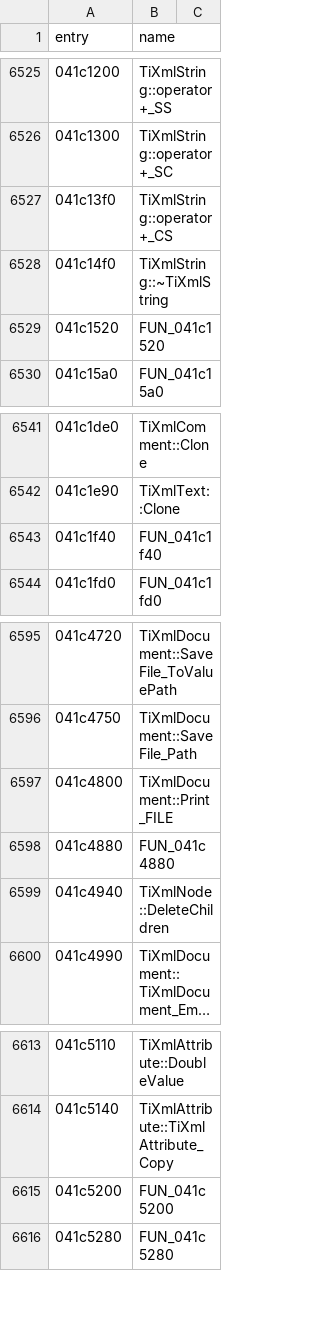
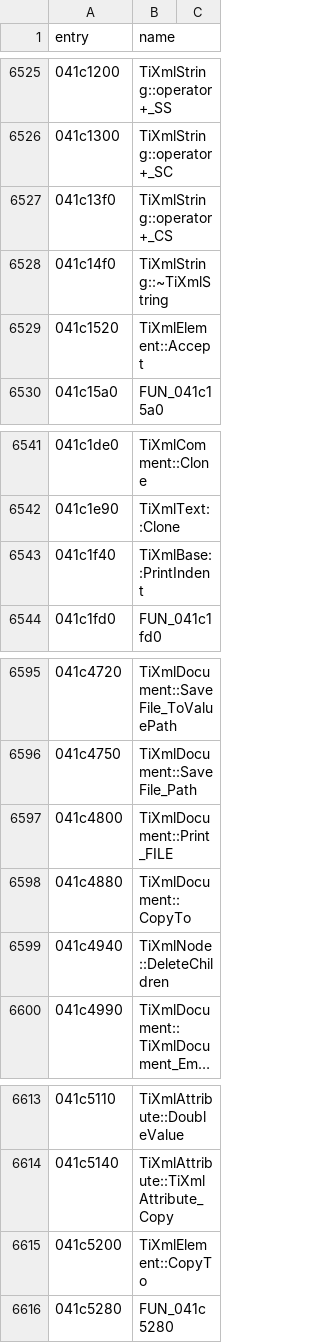
Before and after one commit to thegliffy/OpenRow2, a CSV file: seeds/functions.csv, drawn as a sheet; only a part is shown, gaps mark what is left out; long unchanged cells end in ….

Commit message:
Wave 132: TiXml Accept/CopyTo; scoreboard 3,213.

```diff
--- a/seeds/functions.csv
+++ b/seeds/functions.csv
@@ -6528,3 +6528,3 @@ entry,name
 041c14f0,TiXmlString::~TiXmlString
-041c1520,FUN_041c1520
+041c1520,TiXmlElement::Accept
 041c15a0,FUN_041c15a0
@@ -6542,3 +6542,3 @@ entry,name
 041c1e90,TiXmlText::Clone
-041c1f40,FUN_041c1f40
+041c1f40,TiXmlBase::PrintIndent
 041c1fd0,FUN_041c1fd0
@@ -6597,3 +6597,3 @@ entry,name
 041c4800,TiXmlDocument::Print_FILE
-041c4880,FUN_041c4880
+041c4880,TiXmlDocument::CopyTo
 041c4940,TiXmlNode::DeleteChildren
@@ -6614,3 +6614,3 @@ entry,name
 041c5140,TiXmlAttribute::TiXmlAttribute_Copy
-041c5200,FUN_041c5200
+041c5200,TiXmlElement::CopyTo
 041c5280,FUN_041c5280
```
Also changed, not shown: 3 other files.
